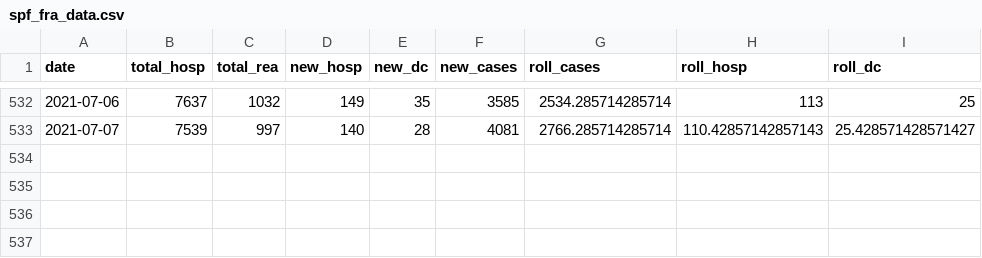
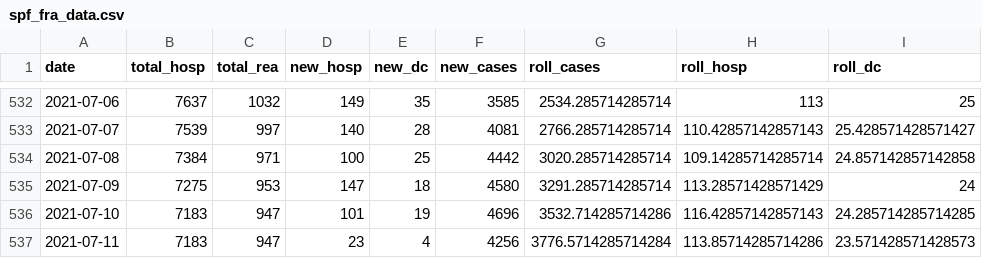
Before and after one commit to rpennacchio/covid-dashboard, a CSV file: data/spf_fra_data.csv, drawn as a sheet; only a part is shown, gaps mark what is left out; the diff names each change by its address in the sheet, - before the commit and + after, or states it on an @@ line.

```diff
--- a/data/spf_fra_data.csv
+++ b/data/spf_fra_data.csv
+row 534: 2021-07-08 | 7384 | 971 | 100 | 25 | 4442 | 3020.285714285714 | 109.14285714285714 | 24.857142857142858
+row 535: 2021-07-09 | 7275 | 953 | 147 | 18 | 4580 | 3291.285714285714 | 113.28571428571429 | 24
+row 536: 2021-07-10 | 7183 | 947 | 101 | 19 | 4696 | 3532.714285714286 | 116.42857142857143 | 24.285714285714285
+row 537: 2021-07-11 | 7183 | 947 | 23 | 4 | 4256 | 3776.5714285714284 | 113.85714285714286 | 23.571428571428573
```
Also changed, not shown: data/owid_top5_newcases_eu.csv, data/owid_top5_newcases_world.csv, 18 other files.
